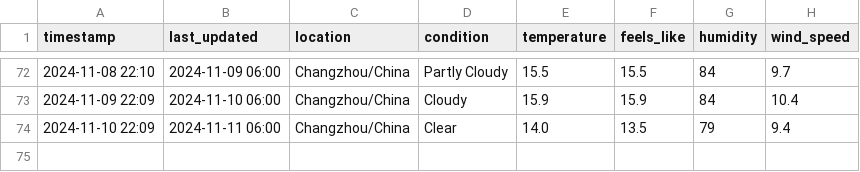
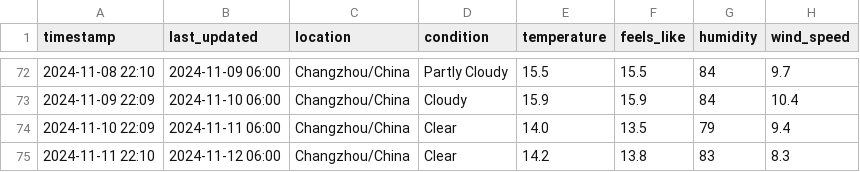
Before and after one commit to delsdwf/medium_actions_weather, a CSV file: temperature_log.csv, drawn as a sheet; only a part is shown, gaps mark what is left out.

```diff
--- a/temperature_log.csv
+++ b/temperature_log.csv
@@ -74 +74,2 @@ timestamp,last_updated,location,condition,temperature,feels_like,humidity,wind_s
 2024-11-10 22:09,2024-11-11 06:00,Changzhou/China,Clear,14.0,13.5,79,9.4
+2024-11-11 22:10,2024-11-12 06:00,Changzhou/China,Clear,14.2,13.8,83,8.3
```
